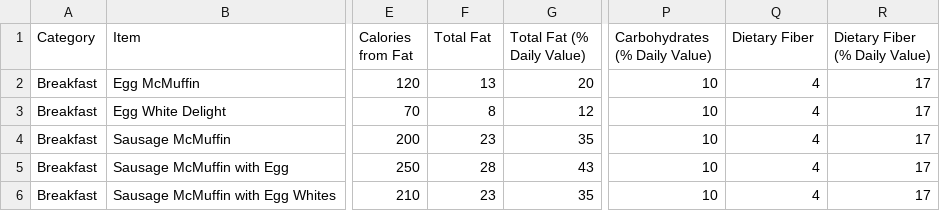
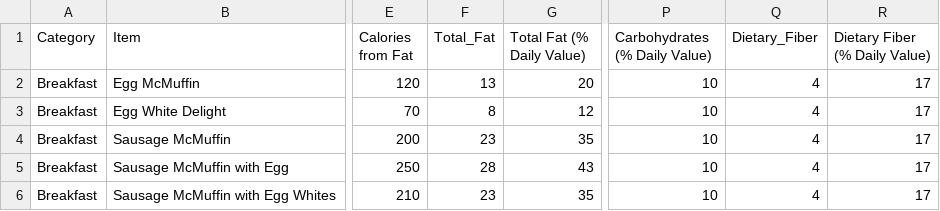
Before and after one commit to RajBOi30/3300_P2, a CSV file: nutrition.csv, drawn as a sheet; only a part is shown, gaps mark what is left out; the diff names each change by its address in the sheet, - before the commit and + after, or states it on an @@ line.

```diff
--- a/nutrition.csv
+++ b/nutrition.csv
-F1: Total Fat
+F1: Total_Fat
-Q1: Dietary Fiber
+Q1: Dietary_Fiber
```
Also changed, not shown: 1 other file.
